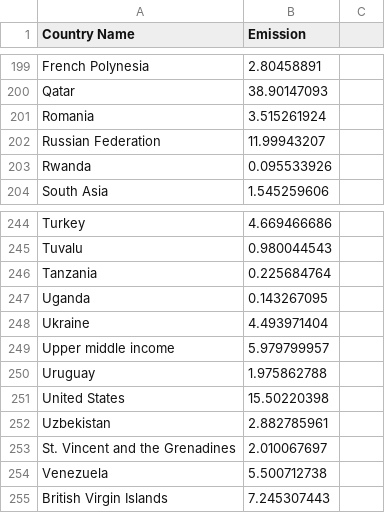
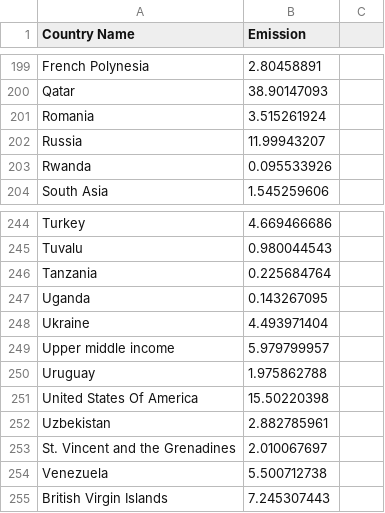
Before and after one commit to kelvinvalani/FIT3179, a CSV file: hw/data/hwdata.csv, drawn as a sheet; only a part is shown, gaps mark what is left out.

Commit message:
Update hwdata.csv

```diff
--- a/hw/data/hwdata.csv
+++ b/hw/data/hwdata.csv
@@ -201,3 +201,3 @@ Qatar,38.90147093
 Romania,3.515261924
-Russian Federation,11.99943207
+Russia,11.99943207
 Rwanda,0.095533926
@@ -250,3 +250,3 @@ Upper middle income,5.979799957
 Uruguay,1.975862788
-United States,15.50220398
+United States Of America,15.50220398
 Uzbekistan,2.882785961
```
